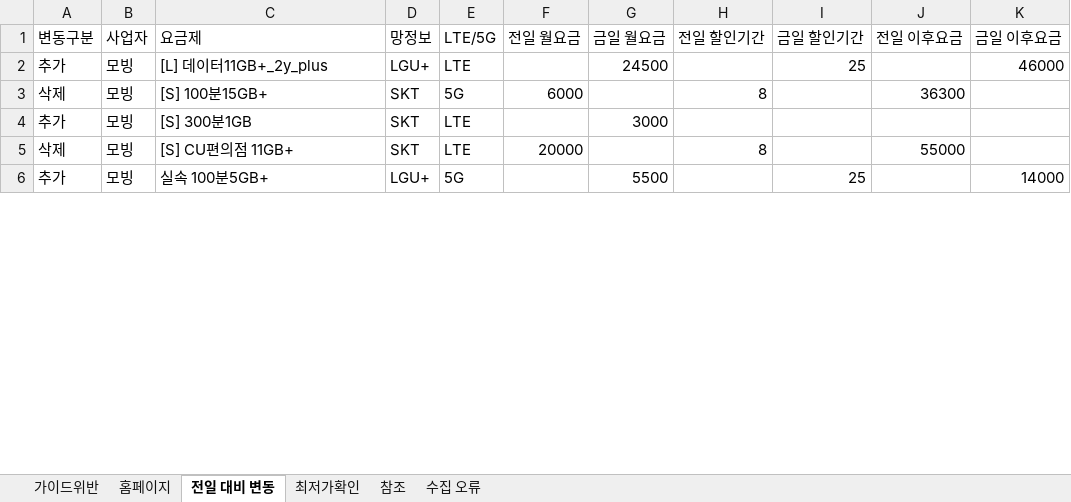
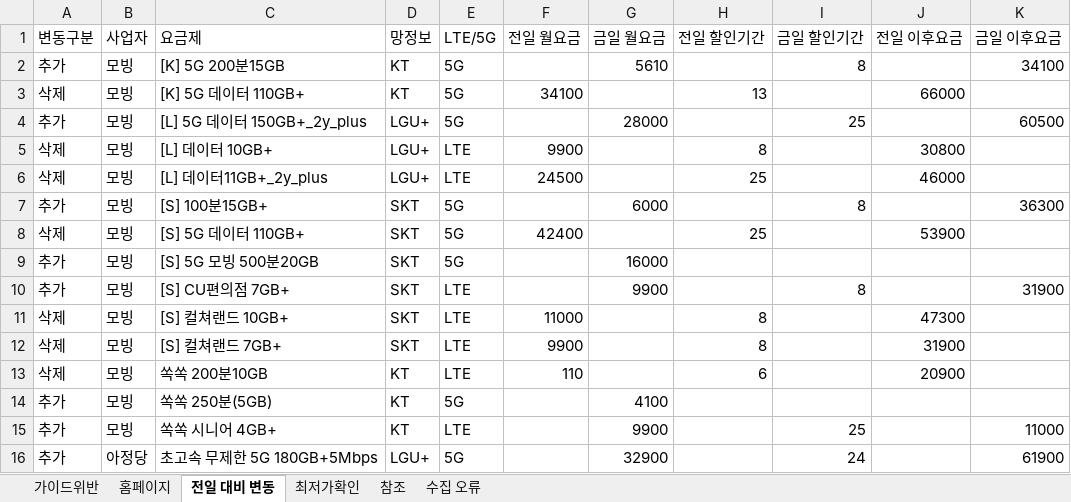
Before and after one commit to kjch444-sketchs/homepage_crawl, an Excel workbook: history/latest.xlsx, sheet 전일 대비 변동, drawn as a sheet; only a part is shown; values as stored, in another font and other column widths than the file's, no borders; removed rows and columns are numbered as before the commit, all else as after; the diff covers the shown part only; the diff names each change by its address in the sheet, - before the commit and + after, or states it on an @@ line.

```diff
--- a/history/latest.xlsx (sheet 전일 대비 변동)
+++ b/history/latest.xlsx (sheet 전일 대비 변동)
+row 2: 추가 | 모빙 | [K] 5G 200분15GB | KT | 5G |  | 5610 |  | 8 |  | 34100
+row 3: 삭제 | 모빙 | [K] 5G 데이터 110GB+ | KT | 5G | 34100 |  | 13 |  | 66000
+row 4: 추가 | 모빙 | [L] 5G 데이터 150GB+_2y_plus | LGU+ | 5G |  | 28000 |  | 25 |  | 60500
+row 5: 삭제 | 모빙 | [L] 데이터 10GB+ | LGU+ | LTE | 9900 |  | 8 |  | 30800
-A6 (변동구분): 추가
+A6 (변동구분): 삭제
-F6 (전일 월요금): (empty)
+F6 (전일 월요금): 24500
-G6 (금일 월요금): 24500
+G6 (금일 월요금): (empty)
-H6 (전일 할인기간): (empty)
+H6 (전일 할인기간): 25
-I6 (금일 할인기간): 25
+I6 (금일 할인기간): (empty)
-J6 (전일 이후요금): (empty)
+J6 (전일 이후요금): 46000
-K6 (금일 이후요금): 46000
+K6 (금일 이후요금): (empty)
-A7 (변동구분): 삭제
+A7 (변동구분): 추가
-F7 (전일 월요금): 6000
+F7 (전일 월요금): (empty)
-G7 (금일 월요금): (empty)
+G7 (금일 월요금): 6000
-H7 (전일 할인기간): 8
+H7 (전일 할인기간): (empty)
-I7 (금일 할인기간): (empty)
+I7 (금일 할인기간): 8
-J7 (전일 이후요금): 36300
+J7 (전일 이후요금): (empty)
-K7 (금일 이후요금): (empty)
+K7 (금일 이후요금): 36300
+row 8: 삭제 | 모빙 | [S] 5G 데이터 110GB+ | SKT | 5G | 42400 |  | 25 |  | 53900
-C9 (요금제): [S] 300분1GB
+C9 (요금제): [S] 5G 모빙 500분20GB
-E9 (LTE/5G): LTE
+E9 (LTE/5G): 5G
-G9 (금일 월요금): 3000
+G9 (금일 월요금): 16000
+row 10: 추가 | 모빙 | [S] CU편의점 7GB+ | SKT | LTE |  | 9900 |  | 8 |  | 31900
-C11 (요금제): [S] CU편의점 11GB+
+C11 (요금제): [S] 컬쳐랜드 10GB+
-F11 (전일 월요금): 20000
+F11 (전일 월요금): 11000
-J11 (전일 이후요금): 55000
+J11 (전일 이후요금): 47300
-row 6: 추가 | 모빙 | 실속 100분5GB+ | LGU+ | 5G |  | 5500 |  | 25 |  | 14000
+row 12: 삭제 | 모빙 | [S] 컬쳐랜드 7GB+ | SKT | LTE | 9900 |  | 8 |  | 31900
+row 13: 삭제 | 모빙 | 쏙쏙 200분10GB | KT | LTE | 110 |  | 6 |  | 20900
+row 14: 추가 | 모빙 | 쏙쏙 250분(5GB) | KT | 5G |  | 4100
+row 15: 추가 | 모빙 | 쏙쏙 시니어 4GB+ | KT | LTE |  | 9900 |  | 25 |  | 11000
+row 16: 추가 | 아정당 | 초고속 무제한 5G 180GB+5Mbps | LGU+ | 5G |  | 32900 |  | 24 |  | 61900
```
Also changed, not shown: 5 added rows and 4 edited cells elsewhere in this sheet, sheet 홈페이지, 1 other file.
